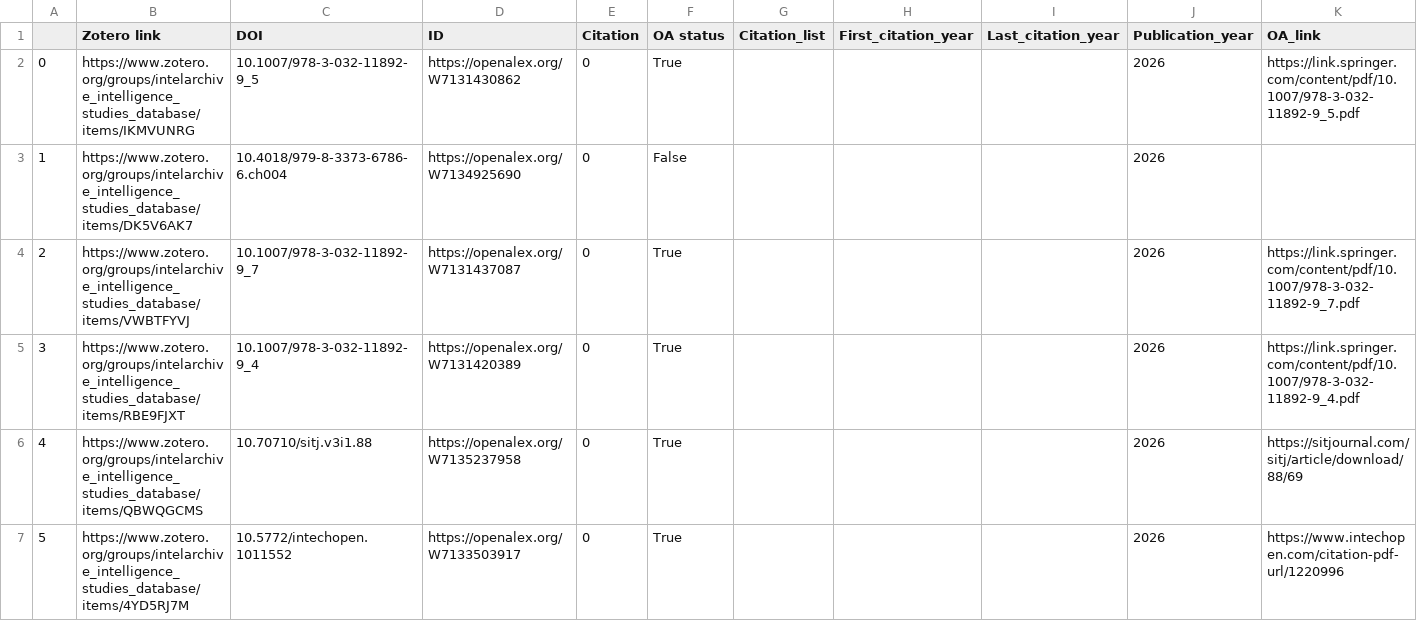
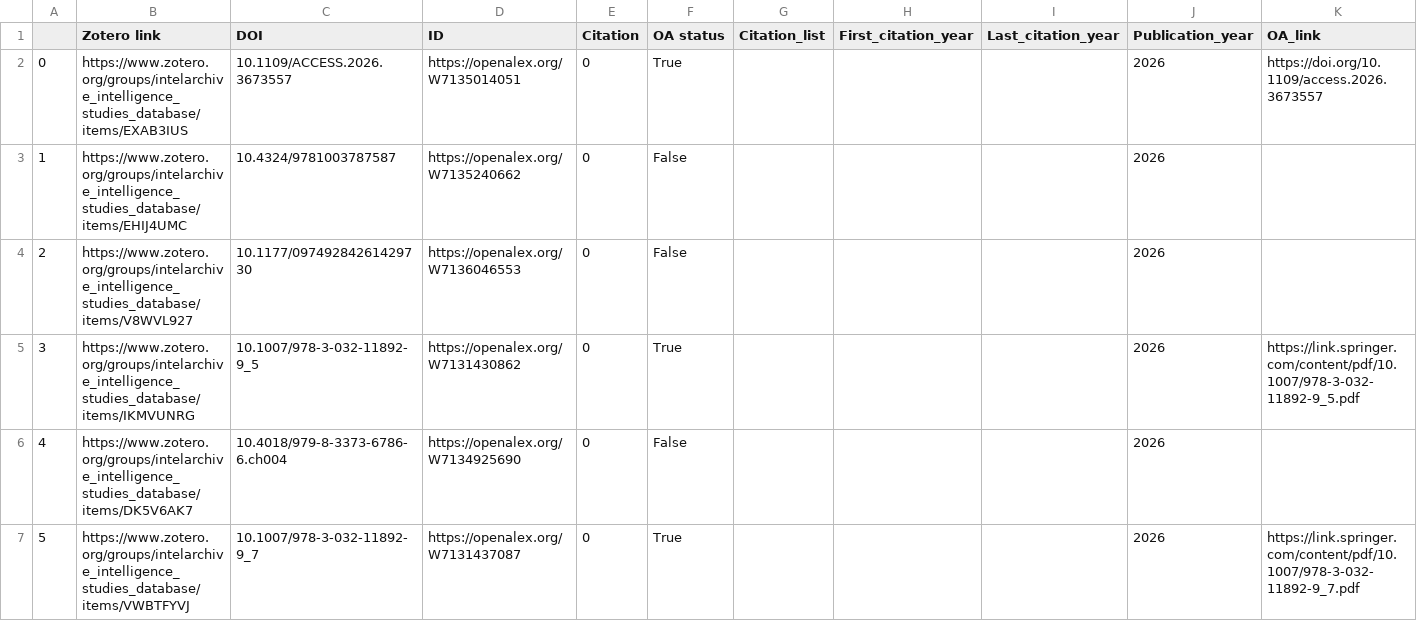
Before and after one commit to yusufaliozkan/zotero-intelligence-bibliography, a CSV file: citations.csv, drawn as a sheet; only a part is shown; the shorter side is filled out with more unchanged rows; addresses are those after the commit; rows hold the shown columns only; the diff names each change by its address in the sheet, - before the commit and + after, or states it on an @@ line.

Commit message:
Update Zotero data

```diff
--- a/citations.csv
+++ b/citations.csv
+row 2: 0 | https://www.zotero.org/groups/intelarchive_intelligence_studies_database/items/EXAB3IUS | 10.1109/ACCESS.2026.3673557 | https://openalex.org/W7135014051 | 0 | True |  |  |  | 2026 | https://doi.org/10.1109/access.2026.3673557
+row 3: 1 | https://www.zotero.org/groups/intelarchive_intelligence_studies_database/items/EHIJ4UMC | 10.4324/9781003787587 | https://openalex.org/W7135240662 | 0 | False |  |  |  | 2026
+row 4: 2 | https://www.zotero.org/groups/intelarchive_intelligence_studies_database/items/V8WVL927 | 10.1177/09749284261429730 | https://openalex.org/W7136046553 | 0 | False |  |  |  | 2026
@@ column A renumbered from row 5 down @@
```
Also changed, not shown: countries.csv, person.csv.
